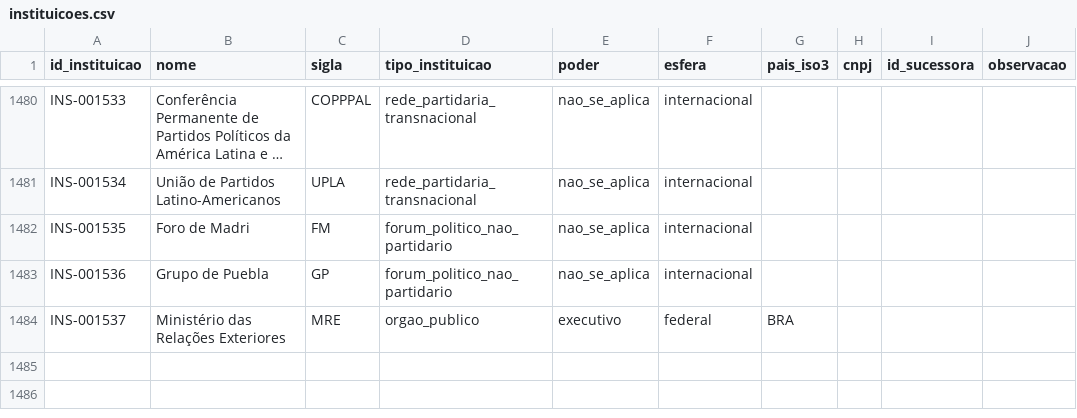
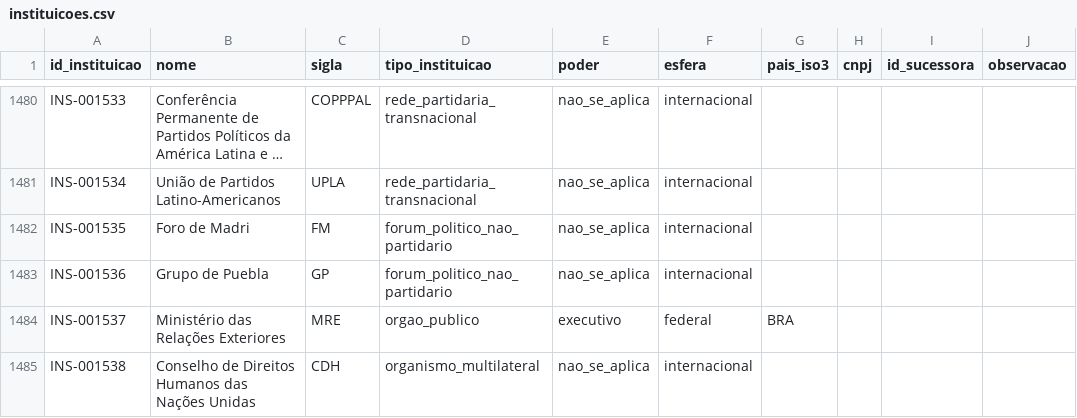
Before and after one commit to leandropitol/pesquisa-poder-institucional, a CSV file: data/base/instituicoes.csv, drawn as a sheet; only a part is shown, gaps mark what is left out; long unchanged cells end in …; the diff names each change by its address in the sheet, - before the commit and + after, or states it on an @@ line.

```diff
--- a/data/base/instituicoes.csv
+++ b/data/base/instituicoes.csv
+row 1485: INS-001538 | Conselho de Direitos Humanos das Nações Unidas | CDH | organismo_multilateral | nao_se_aplica | internacional
```
Also changed, not shown: 13 other files.
